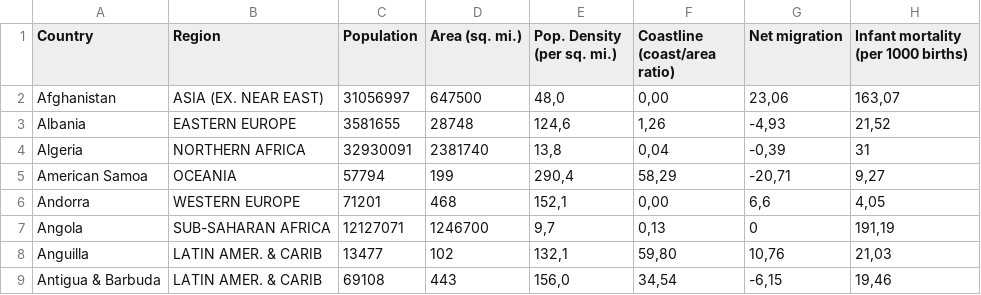
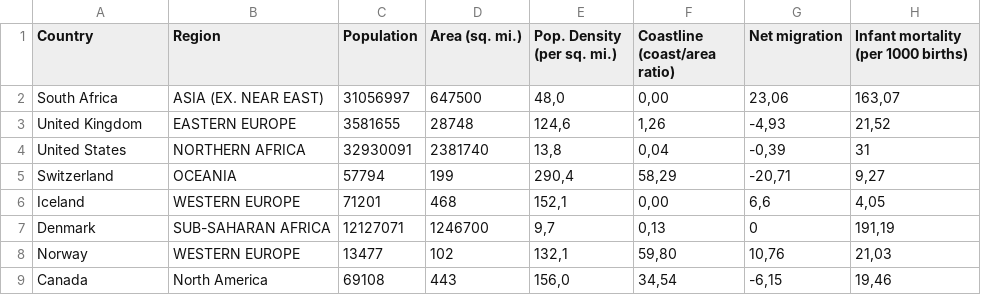
Before and after one commit to TevanB/CSC343-Project, a CSV file: data/phase1_sample_data/country_info_data.csv, drawn as a sheet; only a part is shown; the diff names each change by its address in the sheet, - before the commit and + after, or states it on an @@ line.

Commit message:
fixed up tables and got demo.txt

```diff
--- a/data/phase1_sample_data/country_info_data.csv
+++ b/data/phase1_sample_data/country_info_data.csv
-A2 (Country): Afghanistan
+A2 (Country): South Africa
-A3 (Country): Albania
+A3 (Country): United Kingdom
-A4 (Country): Algeria
+A4 (Country): United States
-A5 (Country): American Samoa
+A5 (Country): Switzerland
-A6 (Country): Andorra
+A6 (Country): Iceland
-A7 (Country): Angola
+A7 (Country): Denmark
-A8 (Country): Anguilla
+A8 (Country): Norway
-B8 (Region): LATIN AMER. & CARIB
+B8 (Region): WESTERN EUROPE
-A9 (Country): Antigua & Barbuda
+A9 (Country): Canada
-B9 (Region): LATIN AMER. & CARIB
+B9 (Region): North America
```
Also changed, not shown: 3 other files.
